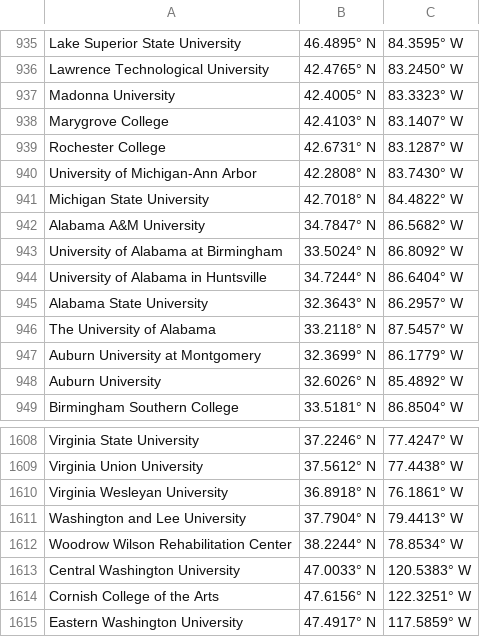
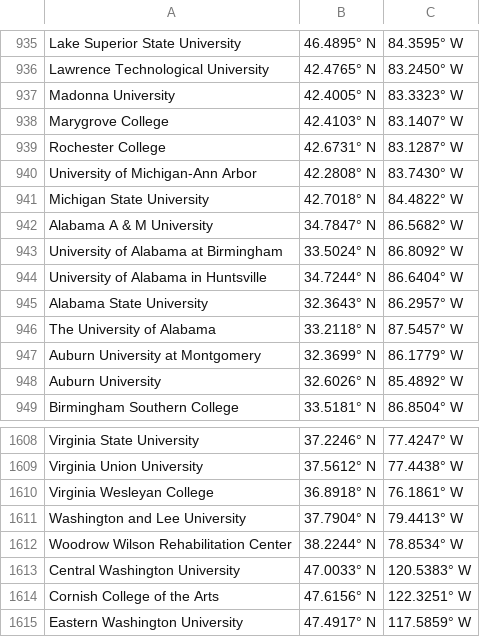
Before and after one commit to PhillipFeiDing/us-colleges-coordinates, a CSV file: colleges_coordinates.csv, drawn as a sheet; only a part is shown, gaps mark what is left out.

Commit message:
format csv3

```diff
--- a/colleges_coordinates.csv
+++ b/colleges_coordinates.csv
@@ -941,3 +941,3 @@ University of Michigan-Ann Arbor,42.2808° N,83.7430° W
 Michigan State University,42.7018° N,84.4822° W
-Alabama A&M University,34.7847° N,86.5682° W
+Alabama A & M University,34.7847° N,86.5682° W
 University of Alabama at Birmingham,33.5024° N,86.8092° W
@@ -1609,3 +1609,3 @@ Virginia State University,37.2246° N,77.4247° W
 Virginia Union University,37.5612° N,77.4438° W
-Virginia Wesleyan University,36.8918° N,76.1861° W
+Virginia Wesleyan College,36.8918° N,76.1861° W
 Washington and Lee University,37.7904° N,79.4413° W
```
